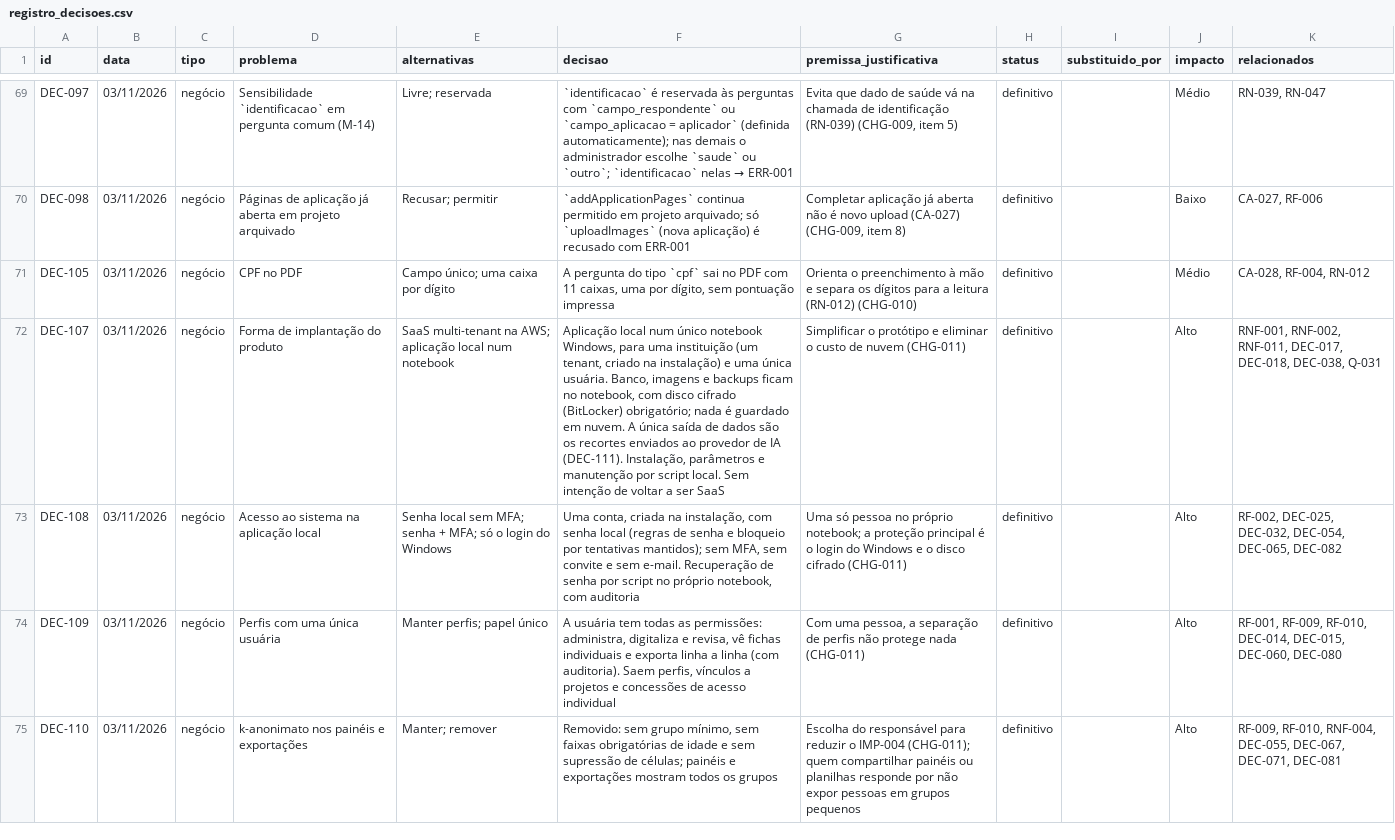
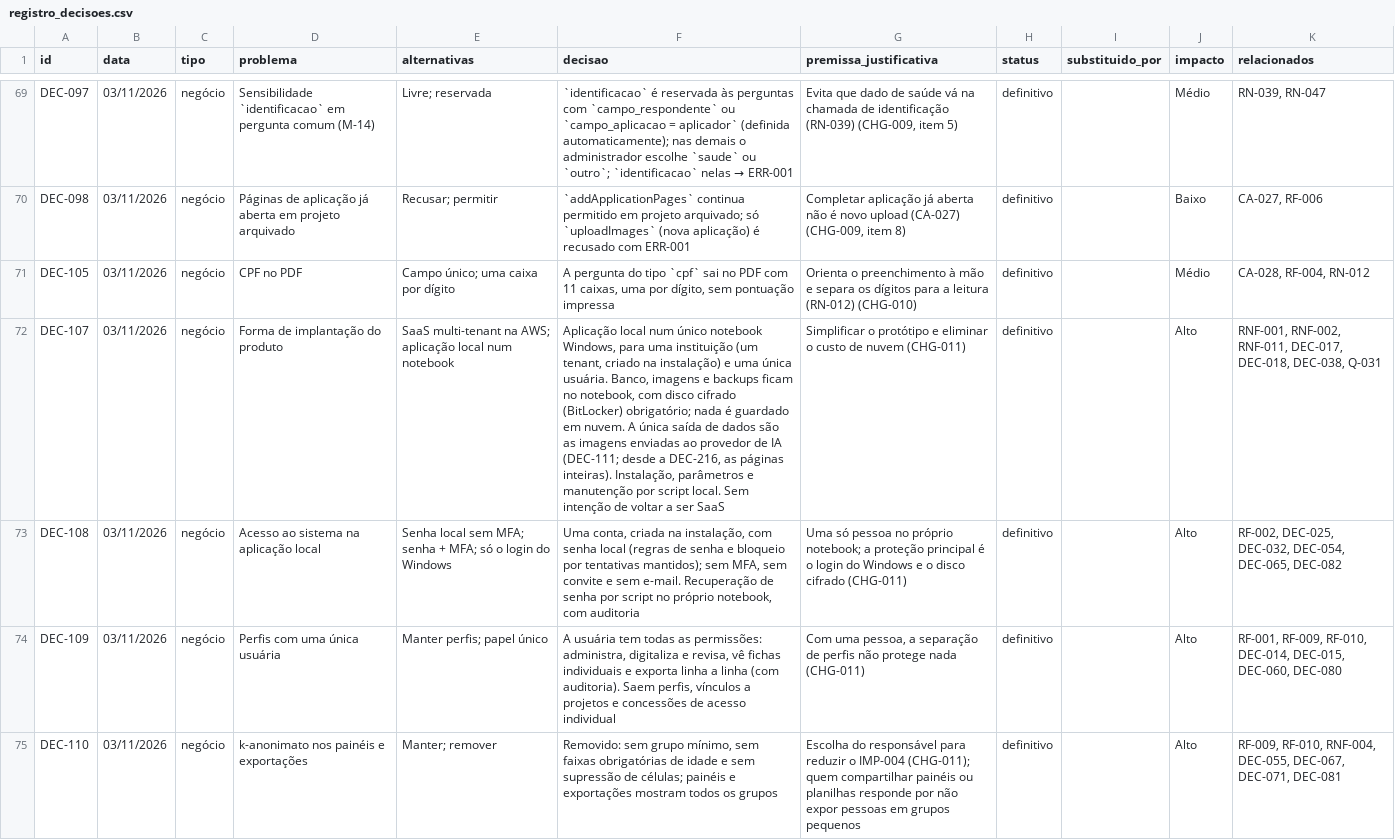
Before and after one commit to carlosyano/MinhaPesquisa, a CSV file: registros/registro_decisoes.csv, drawn as a sheet; only a part is shown, gaps mark what is left out; the diff covers the shown part only; the diff names each change by its address in the sheet, - before the commit and + after, or states it on an @@ line.

```diff
--- a/registros/registro_decisoes.csv
+++ b/registros/registro_decisoes.csv
-F72 (decisao): …dados são os recortes enviados ao provedor de IA (DEC-111). Instalação, parâmetros…
+F72 (decisao): …dados são as imagens enviadas ao provedor de IA (DEC-111; desde a DEC-216, as páginas inteiras). Instalação, parâmetros…
```
Also changed, not shown: 2 added rows and 12 edited cells elsewhere in this file, registros/catalogo_erros.csv, registros/controle_mudancas.csv, 10 other files.
